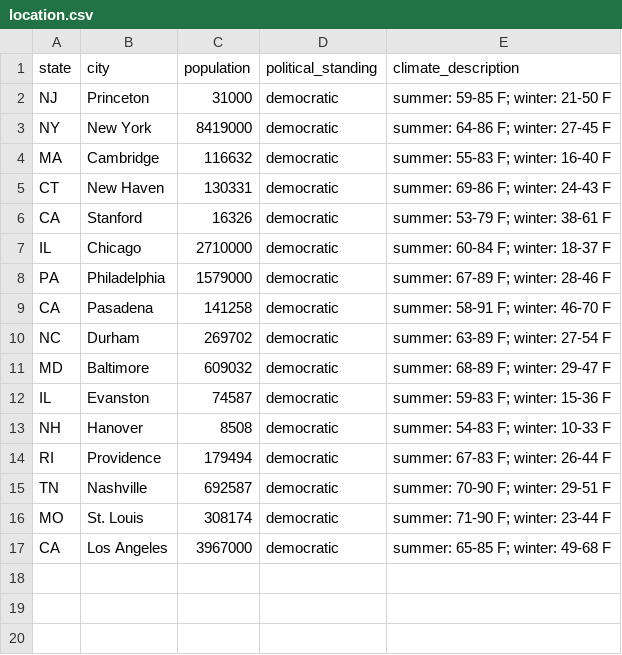
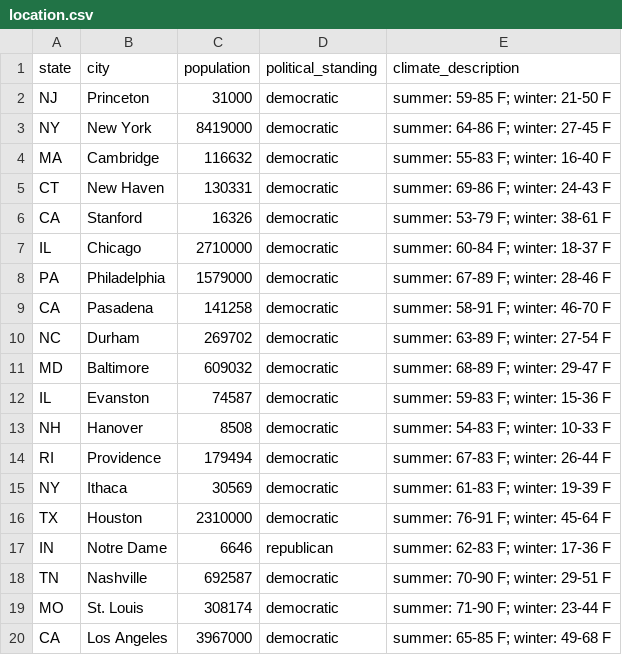
Before and after one commit to Sreevatsa03/university-finder, a CSV file: data/location.csv, drawn as a sheet.

```diff
--- a/data/location.csv
+++ b/data/location.csv
@@ -14,2 +14,5 @@ NH,Hanover,8508,democratic,summer: 54-83 F; winter: 10-33 F
 RI,Providence,179494,democratic,summer: 67-83 F; winter: 26-44 F
+NY,Ithaca,30569,democratic,summer: 61-83 F; winter: 19-39 F
+TX,Houston,2310000,democratic,summer: 76-91 F; winter: 45-64 F
+IN,Notre Dame,6646,republican,summer: 62-83 F; winter: 17-36 F
 TN,Nashville,692587,democratic,summer: 70-90 F; winter: 29-51 F
```
Also changed, not shown: 11 other files.
